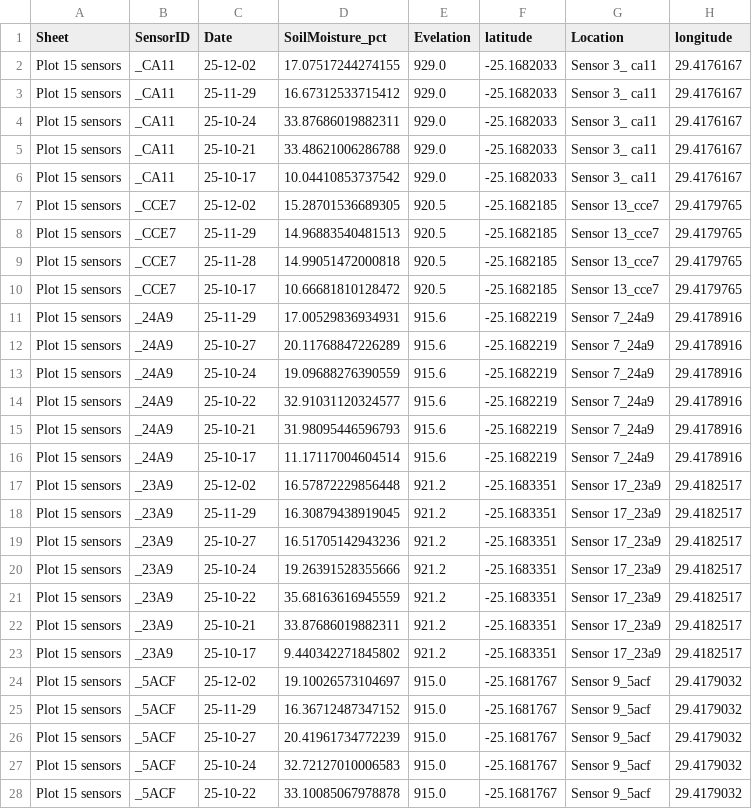
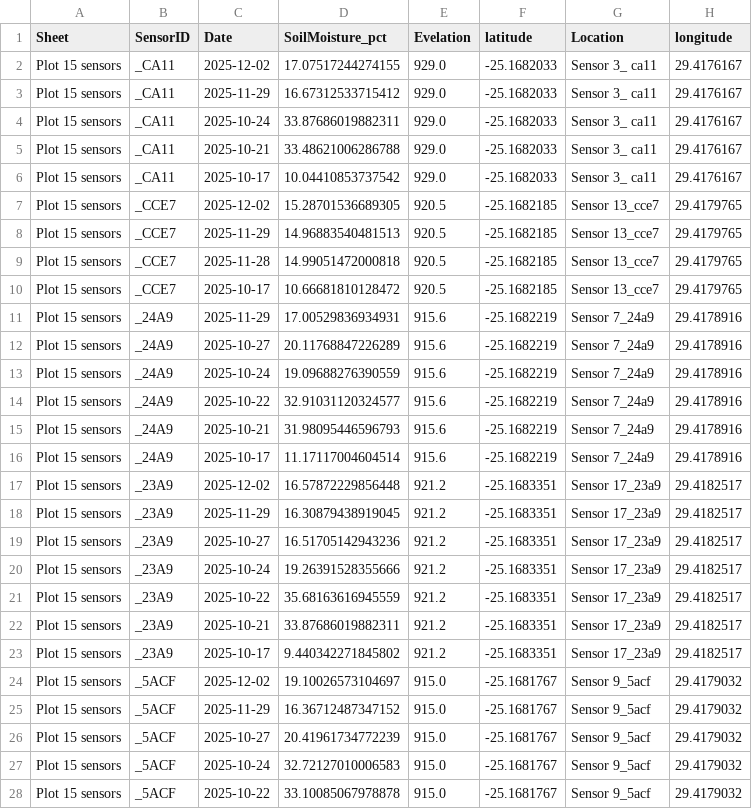
Before and after one commit to ZoloKiala/desktop_safe, a CSV file: output/Sensor_moisture_plot15_coords_date_only (2)_with_WKT.csv, drawn as a sheet; only a part is shown; the diff covers the shown part only; the diff names each change by its address in the sheet, - before the commit and + after, or states it on an @@ line.

```diff
--- a/output/Sensor_moisture_plot15_coords_date_only (2)_with_WKT.csv
+++ b/output/Sensor_moisture_plot15_coords_date_only (2)_with_WKT.csv
-C2 (Date): 25-12-02
+C2 (Date): 2025-12-02
-C3 (Date): 25-11-29
+C3 (Date): 2025-11-29
-C4 (Date): 25-10-24
+C4 (Date): 2025-10-24
-C5 (Date): 25-10-21
+C5 (Date): 2025-10-21
-C6 (Date): 25-10-17
+C6 (Date): 2025-10-17
-C7 (Date): 25-12-02
+C7 (Date): 2025-12-02
-C8 (Date): 25-11-29
+C8 (Date): 2025-11-29
-C9 (Date): 25-11-28
+C9 (Date): 2025-11-28
-C10 (Date): 25-10-17
+C10 (Date): 2025-10-17
-C11 (Date): 25-11-29
+C11 (Date): 2025-11-29
-C12 (Date): 25-10-27
+C12 (Date): 2025-10-27
-C13 (Date): 25-10-24
+C13 (Date): 2025-10-24
-C14 (Date): 25-10-22
+C14 (Date): 2025-10-22
-C15 (Date): 25-10-21
+C15 (Date): 2025-10-21
-C16 (Date): 25-10-17
+C16 (Date): 2025-10-17
-C17 (Date): 25-12-02
+C17 (Date): 2025-12-02
-C18 (Date): 25-11-29
+C18 (Date): 2025-11-29
-C19 (Date): 25-10-27
+C19 (Date): 2025-10-27
-C20 (Date): 25-10-24
+C20 (Date): 2025-10-24
-C21 (Date): 25-10-22
+C21 (Date): 2025-10-22
-C22 (Date): 25-10-21
+C22 (Date): 2025-10-21
-C23 (Date): 25-10-17
+C23 (Date): 2025-10-17
-C24 (Date): 25-12-02
+C24 (Date): 2025-12-02
-C25 (Date): 25-11-29
+C25 (Date): 2025-11-29
-C26 (Date): 25-10-27
+C26 (Date): 2025-10-27
-C27 (Date): 25-10-24
+C27 (Date): 2025-10-24
-C28 (Date): 25-10-22
+C28 (Date): 2025-10-22
```
Also changed, not shown: 96 edited cells elsewhere in this file, 46 other files.
